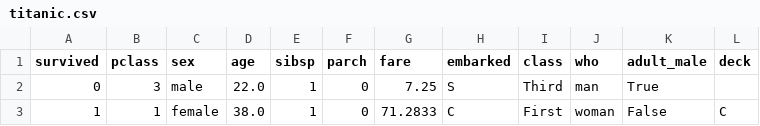
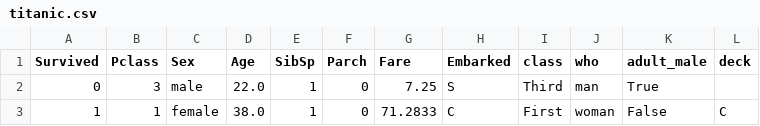
Before and after one commit to Mohamadkhar/Titanic-Projeckt, a CSV file: data/raw/titanic.csv (was raw/titanic.csv), drawn as a sheet; only a part is shown; the diff names each change by its address in the sheet, - before the commit and + after, or states it on an @@ line.

```diff
--- a/raw/titanic.csv
+++ b/data/raw/titanic.csv
-A1: survived
+A1: Survived
-B1: pclass
+B1: Pclass
-C1: sex
+C1: Sex
-D1: age
+D1: Age
-E1: sibsp
+E1: SibSp
-F1: parch
+F1: Parch
-G1: fare
+G1: Fare
-H1: embarked
+H1: Embarked
```
Also changed, not shown: 6 other files.
